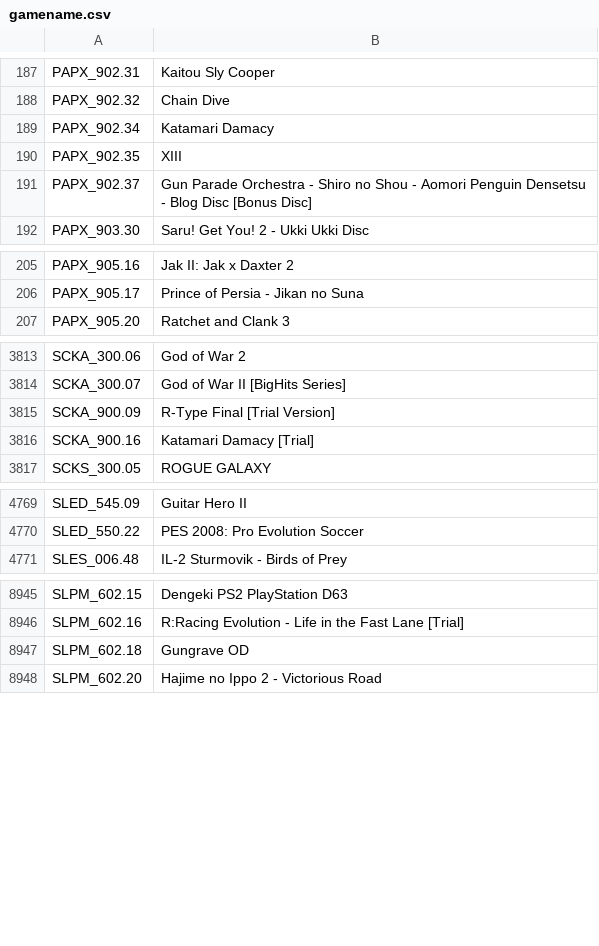
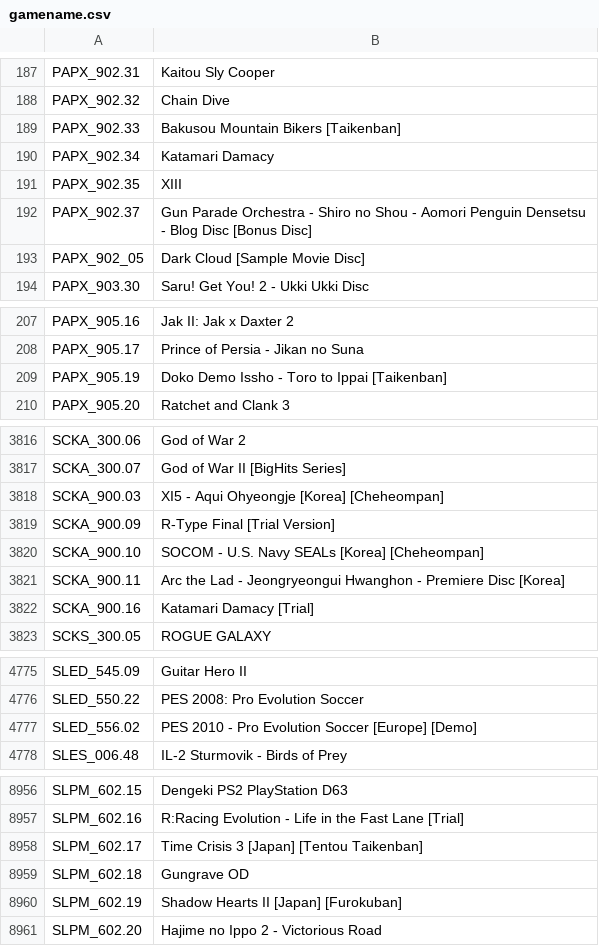
Before and after one commit to israpps/HDL-Batch-installer, a CSV file: Database/gamename.csv, drawn as a sheet; only a part is shown, gaps mark what is left out; the diff covers the shown part only; the diff names each change by its address in the sheet, - before the commit and + after, or states it on an @@ line.

```diff
--- a/Database/gamename.csv
+++ b/Database/gamename.csv
+row 189: PAPX_902.33 | Bakusou Mountain Bikers [Taikenban]
+row 193: PAPX_902_05 | Dark Cloud [Sample Movie Disc]
+row 209: PAPX_905.19 | Doko Demo Issho - Toro to Ippai [Taikenban]
+row 3818: SCKA_900.03 | XI5 - Aqui Ohyeongje [Korea] [Cheheompan]
+row 3820: SCKA_900.10 | SOCOM - U.S. Navy SEALs [Korea] [Cheheompan]
+row 3821: SCKA_900.11 | Arc the Lad - Jeongryeongui Hwanghon - Premiere Disc [Korea]
+row 4777: SLED_556.02 | PES 2010 - Pro Evolution Soccer [Europe] [Demo]
+row 8958: SLPM_602.17 | Time Crisis 3 [Japan] [Tentou Taikenban]
+row 8960: SLPM_602.19 | Shadow Hearts II [Japan] [Furokuban]
```
Also changed, not shown: 5 added rows elsewhere in this file.
